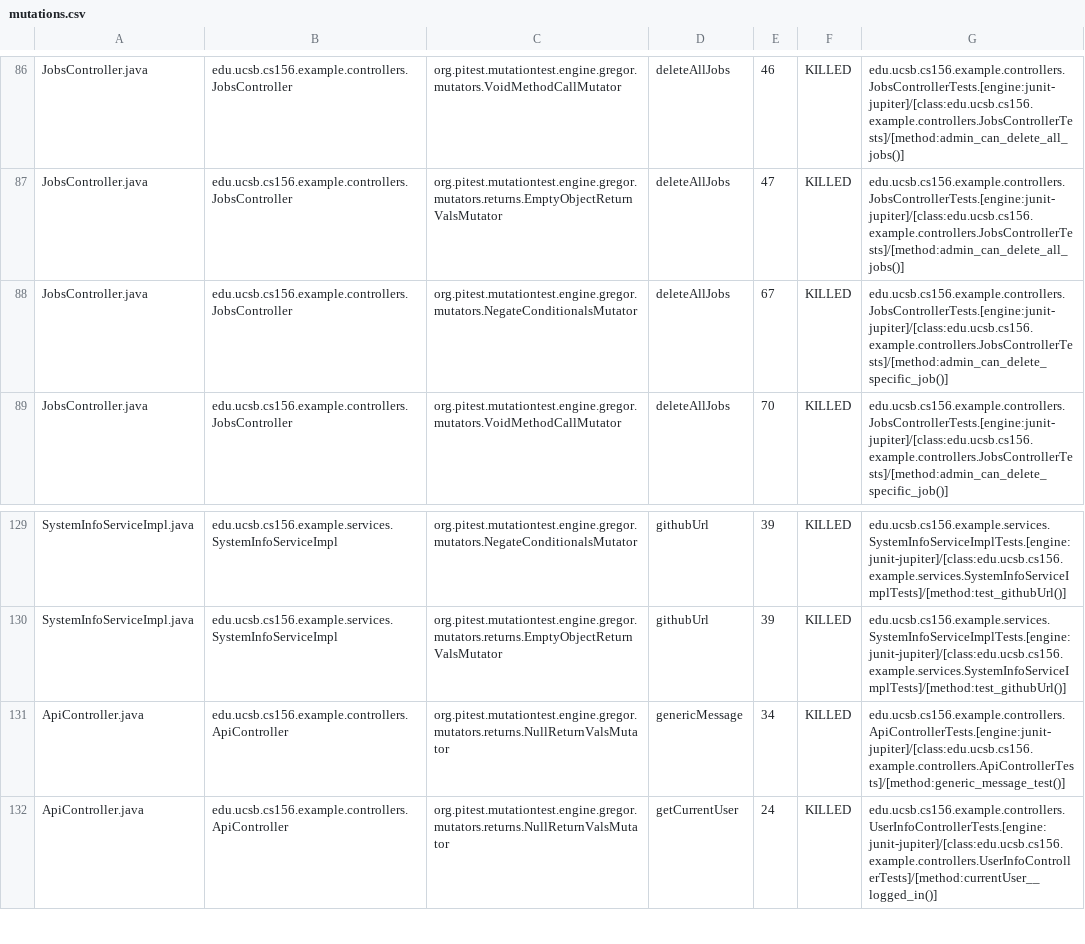
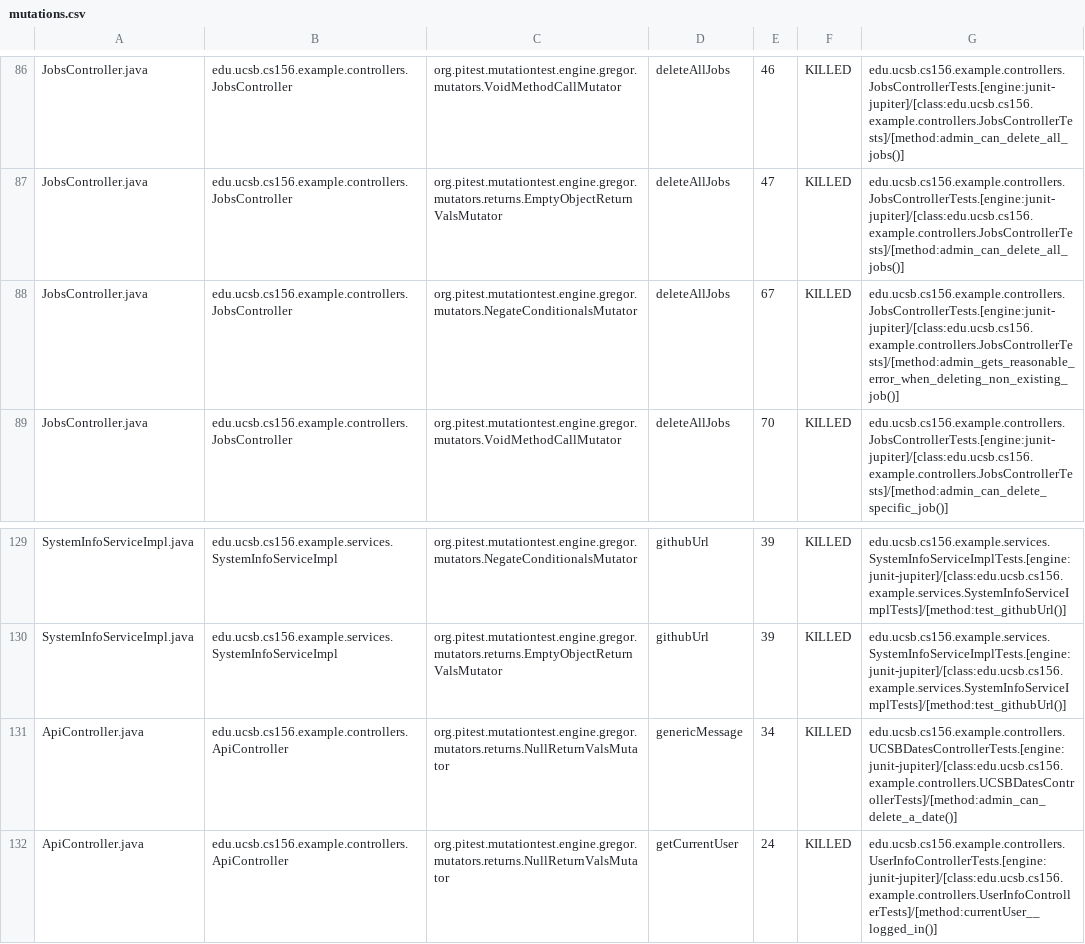
Before and after one commit to ucsb-cs156-f26/team01-f26-15, a CSV file: prs/61/pitest/mutations.csv, drawn as a sheet; only a part is shown, gaps mark what is left out.

Commit message:
Deploying to gh-pages from @ ucsb-cs156-f26/team01-f26-15@83afe580b1ea0c3522b68dd7c5cacd390d199872 🚀

```diff
--- a/prs/61/pitest/mutations.csv
+++ b/prs/61/pitest/mutations.csv
@@ -87,3 +87,3 @@ JobsController.java,edu.ucsb.cs156.example.controllers.JobsController,org.pitest
 JobsController.java,edu.ucsb.cs156.example.controllers.JobsController,org.pitest.mutationtest.engine.gregor.mutators.returns.EmptyObjectReturnValsMutator,deleteAllJobs,47,KILLED,edu.ucsb.cs156.example.controllers.JobsControllerTests.[engine:junit-jupiter]/[class:edu.ucsb.cs156.example.controllers.JobsControllerTests]/[method:admin_can_delete_all_jobs()]
-JobsController.java,edu.ucsb.cs156.example.controllers.JobsController,org.pitest.mutationtest.engine.gregor.mutators.NegateConditionalsMutator,deleteAllJobs,67,KILLED,edu.ucsb.cs156.example.controllers.JobsControllerTests.[engine:junit-jupiter]/[class:edu.ucsb.cs156.example.controllers.JobsControllerTests]/[method:admin_can_delete_specific_job()]
+JobsController.java,edu.ucsb.cs156.example.controllers.JobsController,org.pitest.mutationtest.engine.gregor.mutators.NegateConditionalsMutator,deleteAllJobs,67,KILLED,edu.ucsb.cs156.example.controllers.JobsControllerTests.[engine:junit-jupiter]/[class:edu.ucsb.cs156.example.controllers.JobsControllerTests]/[method:admin_gets_reasonable_error_when_deleting_non_existing_job()]
 JobsController.java,edu.ucsb.cs156.example.controllers.JobsController,org.pitest.mutationtest.engine.gregor.mutators.VoidMethodCallMutator,deleteAllJobs,70,KILLED,edu.ucsb.cs156.example.controllers.JobsControllerTests.[engine:junit-jupiter]/[class:edu.ucsb.cs156.example.controllers.JobsControllerTests]/[method:admin_can_delete_specific_job()]
@@ -130,3 +130,3 @@ SystemInfoServiceImpl.java,edu.ucsb.cs156.example.services.SystemInfoServiceImpl
 SystemInfoServiceImpl.java,edu.ucsb.cs156.example.services.SystemInfoServiceImpl,org.pitest.mutationtest.engine.gregor.mutators.returns.EmptyObjectReturnValsMutator,githubUrl,39,KILLED,edu.ucsb.cs156.example.services.SystemInfoServiceImplTests.[engine:junit-jupiter]/[class:edu.ucsb.cs156.example.services.SystemInfoServiceImplTests]/[method:test_githubUrl()]
-ApiController.java,edu.ucsb.cs156.example.controllers.ApiController,org.pitest.mutationtest.engine.gregor.mutators.returns.NullReturnValsMutator,genericMessage,34,KILLED,edu.ucsb.cs156.example.controllers.ApiControllerTests.[engine:junit-jupiter]/[class:edu.ucsb.cs156.example.controllers.ApiControllerTests]/[method:generic_message_test()]
+ApiController.java,edu.ucsb.cs156.example.controllers.ApiController,org.pitest.mutationtest.engine.gregor.mutators.returns.NullReturnValsMutator,genericMessage,34,KILLED,edu.ucsb.cs156.example.controllers.UCSBDatesControllerTests.[engine:junit-jupiter]/[class:edu.ucsb.cs156.example.controllers.UCSBDatesControllerTests]/[method:admin_can_delete_a_date()]
 ApiController.java,edu.ucsb.cs156.example.controllers.ApiController,org.pitest.mutationtest.engine.gregor.mutators.returns.NullReturnValsMutator,getCurrentUser,24,KILLED,edu.ucsb.cs156.example.controllers.UserInfoControllerTests.[engine:junit-jupiter]/[class:edu.ucsb.cs156.example.controllers.UserInfoControllerTests]/[method:currentUser__logged_in()]
```
Also changed, not shown: 22 other files.
